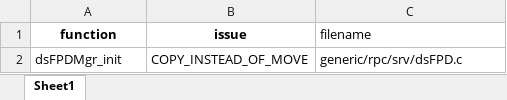
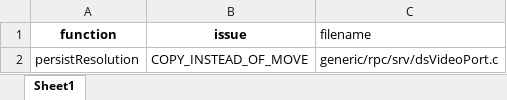
Before and after one commit to vigneshwaran33-vr/coverityxl, an Excel workbook: coverity_scan.xlsx, sheet Sheet1, drawn as a sheet; values as stored, in another font and other column widths than the file's, no borders; the diff names each change by its address in the sheet, - before the commit and + after, or states it on an @@ line.

```diff
--- a/coverity_scan.xlsx (sheet Sheet1)
+++ b/coverity_scan.xlsx (sheet Sheet1)
-A2 (function): dsFPDMgr_init
+A2 (function): persistResolution
-C2 (filename): generic/rpc/srv/dsFPD.c
+C2 (filename): generic/rpc/srv/dsVideoPort.c
```
Also changed, not shown: 1 other file.
